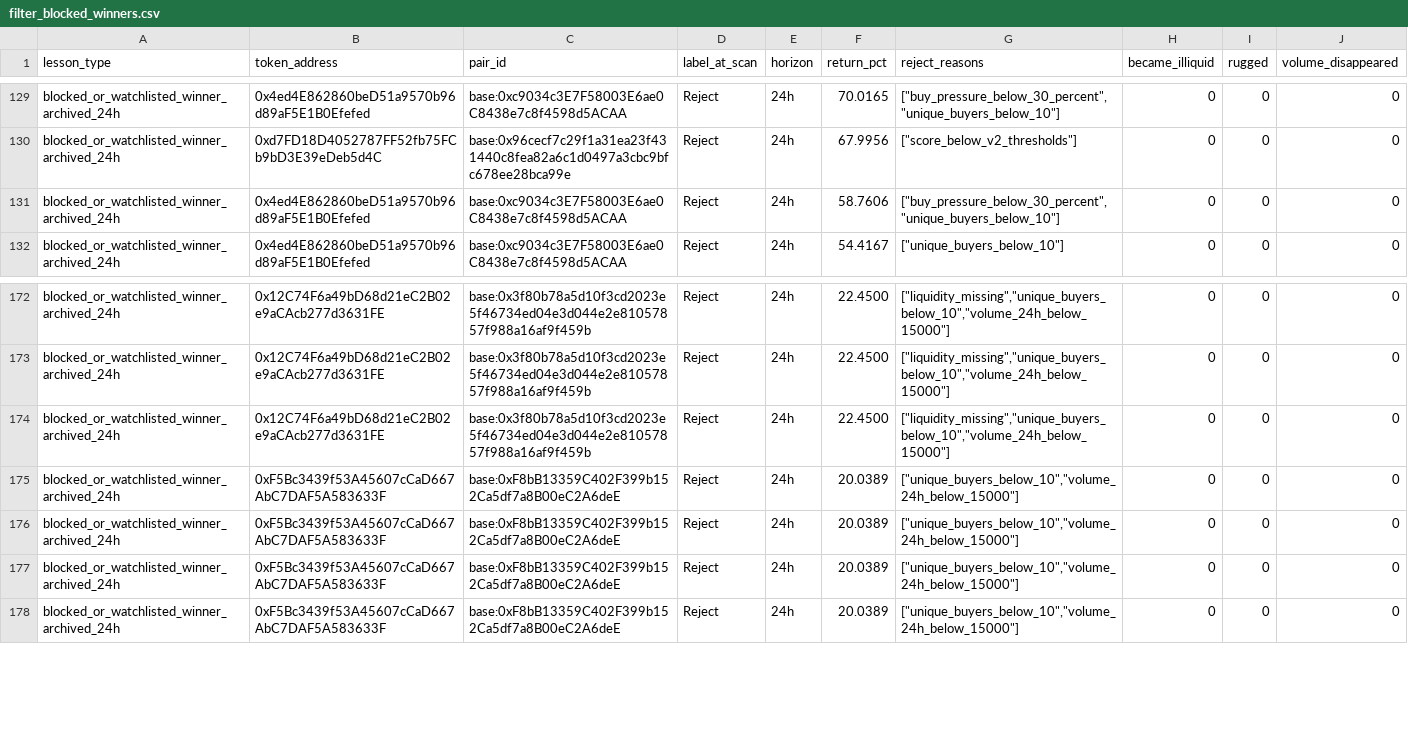
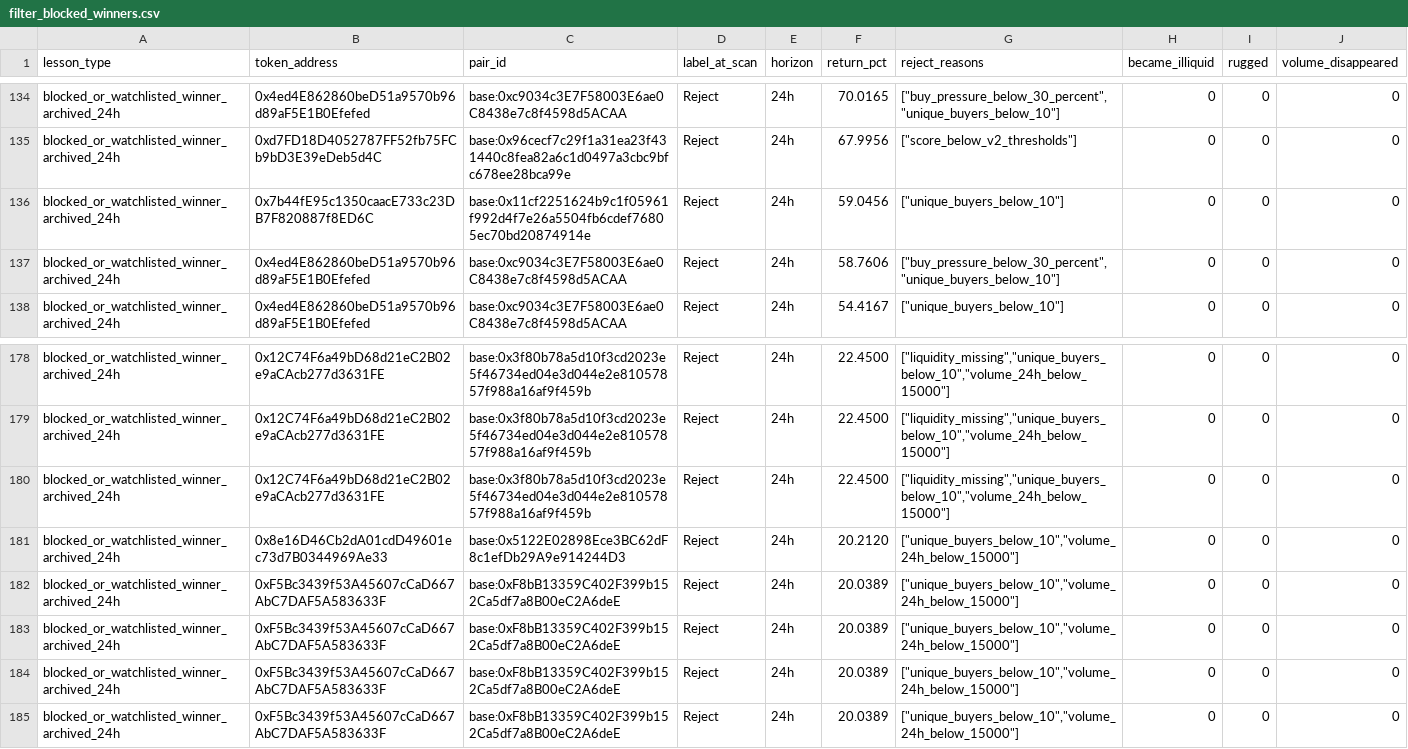
Before and after one commit to fatehchana17-create/crypto-signal-autopsy-v1, a CSV file: exports/filter_blocked_winners.csv, drawn as a sheet; only a part is shown, gaps mark what is left out; the diff covers the shown part only; the diff names each change by its address in the sheet, - before the commit and + after, or states it on an @@ line.

```diff
--- a/exports/filter_blocked_winners.csv
+++ b/exports/filter_blocked_winners.csv
+row 136: blocked_or_watchlisted_winner_archived_24h | 0x7b44fE95c1350caacE733c23DB7F820887f8ED6C | base:0x11cf2251624b9c1f05961f992d4f7e26a5504fb6cdef76805ec70bd20874914e | Reject | 24h | 59.0456 | ["unique_buyers_below_10"] | 0 | 0 | 0
+row 181: blocked_or_watchlisted_winner_archived_24h | 0x8e16D46Cb2dA01cdD49601ec73d7B0344969Ae33 | base:0x5122E02898Ece3BC62dF8c1efDb29A9e914244D3 | Reject | 24h | 20.2120 | ["unique_buyers_below_10","volume_24h_below_15000"] | 0 | 0 | 0
```
Also changed, not shown: 5 added rows and 2 removed rows elsewhere in this file, exports/missed_winner_review.csv, exports/security_checks.csv, 47 other files.
